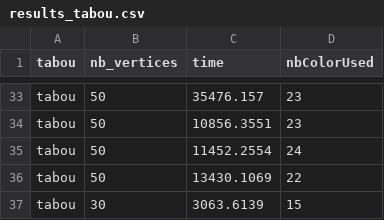
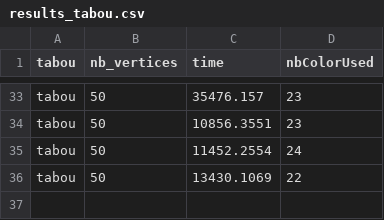
Before and after one commit to digitalmaxime/Algorithme_avance, a CSV file: tp2/results_tabou.csv, drawn as a sheet; only a part is shown, gaps mark what is left out; the diff names each change by its address in the sheet, - before the commit and + after, or states it on an @@ line.

```diff
--- a/tp2/results_tabou.csv
+++ b/tp2/results_tabou.csv
-row 37: tabou | 30 | 3063.6139 | 15
```
Also changed, not shown: 2 other files.
